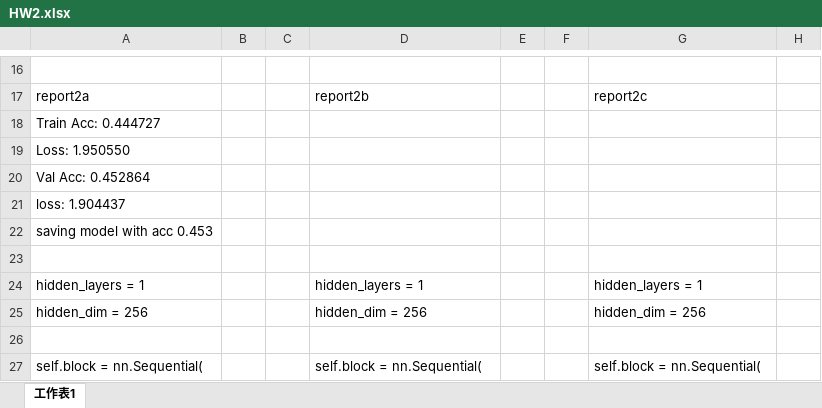
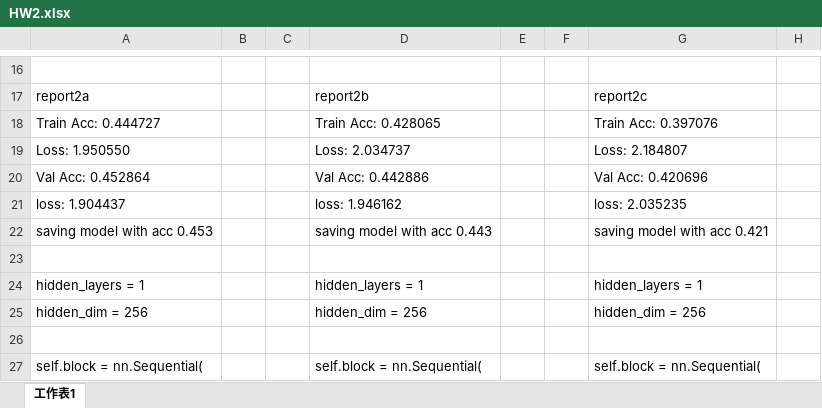
Before and after one commit to shihyuhuang/ML_NTU, an Excel workbook: HW2/HW2.xlsx, sheet 工作表1, drawn as a sheet; only a part is shown, gaps mark what is left out; values as stored, in another font and other column widths than the file's, no borders; the diff names each change by its address in the sheet, - before the commit and + after, or states it on an @@ line.

```diff
--- a/HW2/HW2.xlsx (sheet 工作表1)
+++ b/HW2/HW2.xlsx (sheet 工作表1)
-D18: (empty)
+D18: Train Acc: 0.428065
-G18: (empty)
+G18: Train Acc: 0.397076
-D19: (empty)
+D19: Loss: 2.034737
-G19: (empty)
+G19: Loss: 2.184807
-D20: (empty)
+D20: Val Acc: 0.442886
-G20: (empty)
+G20: Val Acc: 0.420696
-D21: (empty)
+D21: loss: 1.946162
-G21: (empty)
+G21: loss: 2.035235
-D22: (empty)
+D22: saving model with acc 0.443
-G22: (empty)
+G22: saving model with acc 0.421
```
Also changed, not shown: 2 other files.
